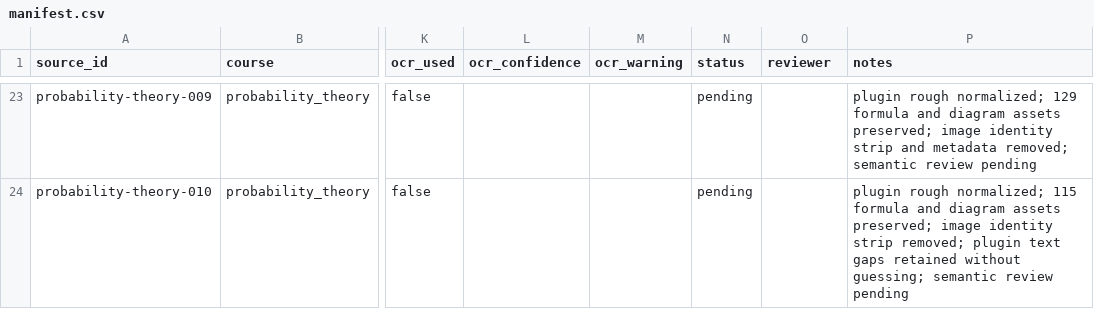
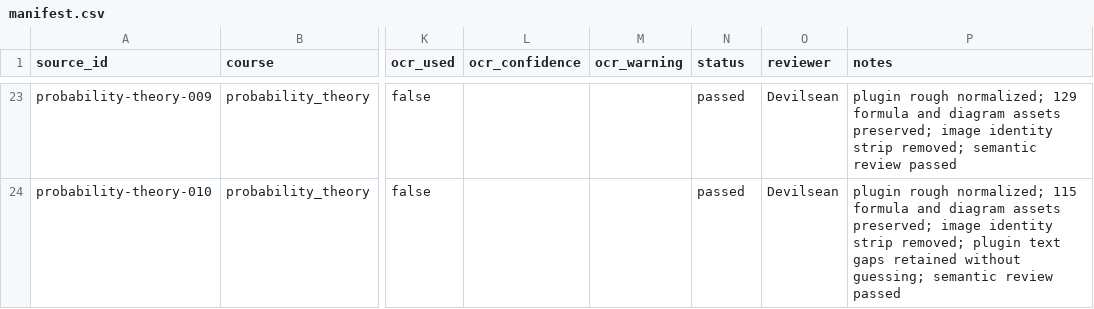
Before and after one commit to AlexBybye/SCUT_CS, a CSV file: knowledge/manifest.csv, drawn as a sheet; only a part is shown, gaps mark what is left out; the diff covers the shown part only; the diff names each change by its address in the sheet, - before the commit and + after, or states it on an @@ line.

Commit message:
Update manifest.csv with new entries and reviews

```diff
--- a/knowledge/manifest.csv
+++ b/knowledge/manifest.csv
-N23:N24 (status): pending
+N23:N24 (status): passed
-O23:O24 (reviewer): (empty)
+O23:O24 (reviewer): Devilsean
-P23 (notes): …identity strip and metadata removed; semantic review pending
+P23 (notes): …identity strip removed; semantic review passed
-P24 (notes): …semantic review pending
+P24 (notes): …semantic review passed
```
Also changed, not shown: 65 edited cells elsewhere in this file.
